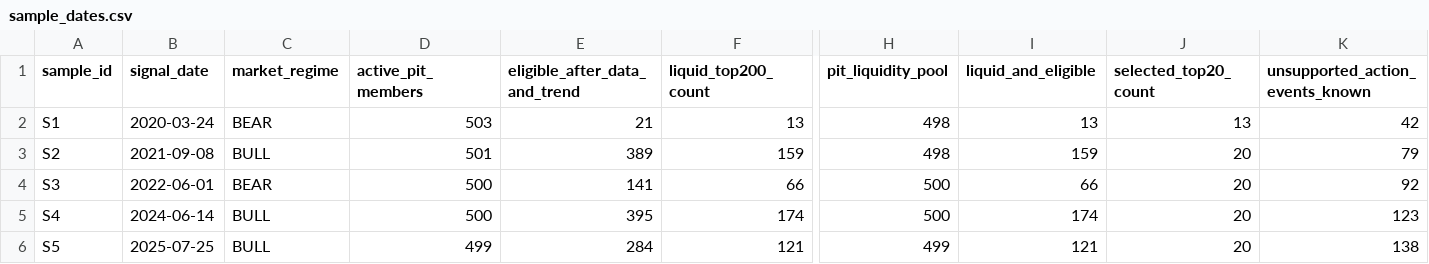
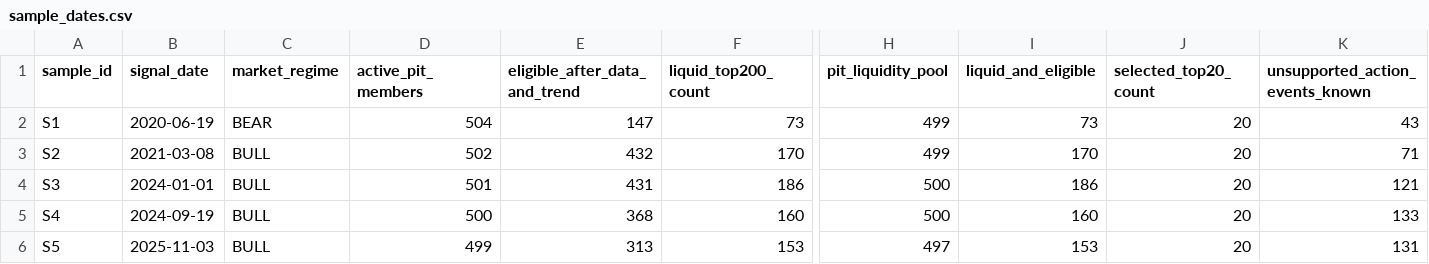
Before and after one commit to SiddhantMis/TA, a CSV file: results/pit_samples/n5_gap127_seed20261103/liquidity_first/sample_dates.csv, drawn as a sheet; only a part is shown, gaps mark what is left out; the diff names each change by its address in the sheet, - before the commit and + after, or states it on an @@ line.

```diff
--- a/results/pit_samples/n5_gap127_seed20261103/liquidity_first/sample_dates.csv
+++ b/results/pit_samples/n5_gap127_seed20261103/liquidity_first/sample_dates.csv
-B2 (signal_date): 2020-03-24
+B2 (signal_date): 2020-06-19
-D2 (active_pit_members): 503
+D2 (active_pit_members): 504
-E2 (eligible_after_data_and_trend): 21
+E2 (eligible_after_data_and_trend): 147
-F2 (liquid_top200_count): 13
+F2 (liquid_top200_count): 73
-H2:H3 (pit_liquidity_pool): 498
+H2:H3 (pit_liquidity_pool): 499
-I2 (liquid_and_eligible): 13
+I2 (liquid_and_eligible): 73
-J2 (selected_top20_count): 13
+J2 (selected_top20_count): 20
-K2 (unsupported_action_events_known): 42
+K2 (unsupported_action_events_known): 43
-B3 (signal_date): 2021-09-08
+B3 (signal_date): 2021-03-08
-D3 (active_pit_members): 501
+D3 (active_pit_members): 502
-E3 (eligible_after_data_and_trend): 389
+E3 (eligible_after_data_and_trend): 432
-F3 (liquid_top200_count): 159
+F3 (liquid_top200_count): 170
-I3 (liquid_and_eligible): 159
+I3 (liquid_and_eligible): 170
-K3 (unsupported_action_events_known): 79
+K3 (unsupported_action_events_known): 71
-B4 (signal_date): 2022-06-01
+B4 (signal_date): 2024-01-01
-C4 (market_regime): BEAR
+C4 (market_regime): BULL
-D4 (active_pit_members): 500
+D4 (active_pit_members): 501
-E4 (eligible_after_data_and_trend): 141
+E4 (eligible_after_data_and_trend): 431
-F4 (liquid_top200_count): 66
+F4 (liquid_top200_count): 186
-I4 (liquid_and_eligible): 66
+I4 (liquid_and_eligible): 186
-K4 (unsupported_action_events_known): 92
+K4 (unsupported_action_events_known): 121
-B5 (signal_date): 2024-06-14
+B5 (signal_date): 2024-09-19
-E5 (eligible_after_data_and_trend): 395
+E5 (eligible_after_data_and_trend): 368
-F5 (liquid_top200_count): 174
+F5 (liquid_top200_count): 160
-I5 (liquid_and_eligible): 174
+I5 (liquid_and_eligible): 160
-K5 (unsupported_action_events_known): 123
+K5 (unsupported_action_events_known): 133
-B6 (signal_date): 2025-07-25
+B6 (signal_date): 2025-11-03
-E6 (eligible_after_data_and_trend): 284
+E6 (eligible_after_data_and_trend): 313
-F6 (liquid_top200_count): 121
+F6 (liquid_top200_count): 153
-H6 (pit_liquidity_pool): 499
+H6 (pit_liquidity_pool): 497
-I6 (liquid_and_eligible): 121
+I6 (liquid_and_eligible): 153
-K6 (unsupported_action_events_known): 138
+K6 (unsupported_action_events_known): 131
```
Also changed, not shown: results/pit_samples/n5_gap127_seed20261103/liquidity_first/portfolio_returns.csv, results/pit_samples/n5_gap127_seed20261103/trend_first/portfolio_returns.csv, 11 other files.
